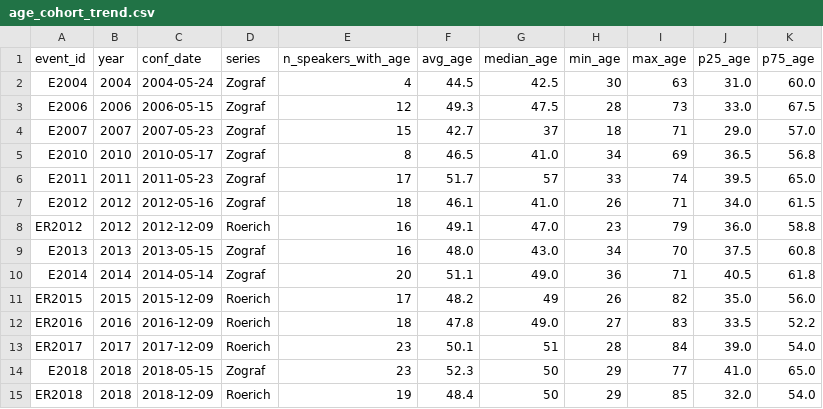
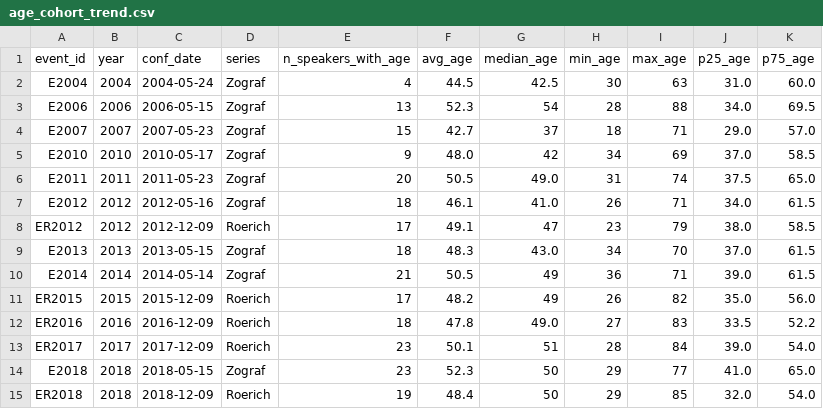
Before and after one commit to gasyoun/IndologyScholars, a CSV file: analytics_output/age_cohort_trend.csv, drawn as a sheet; only a part is shown; the diff covers the shown part only.

```diff
--- a/analytics_output/age_cohort_trend.csv
+++ b/analytics_output/age_cohort_trend.csv
@@ -2,10 +2,10 @@ event_id,year,conf_date,series,n_speakers_with_age,avg_age,median_age,min_age,ma
 E2004,2004,2004-05-24,Zograf,4,44.5,42.5,30,63,31.0,60.0
-E2006,2006,2006-05-15,Zograf,12,49.3,47.5,28,73,33.0,67.5
+E2006,2006,2006-05-15,Zograf,13,52.3,54,28,88,34.0,69.5
 E2007,2007,2007-05-23,Zograf,15,42.7,37,18,71,29.0,57.0
-E2010,2010,2010-05-17,Zograf,8,46.5,41.0,34,69,36.5,56.8
-E2011,2011,2011-05-23,Zograf,17,51.7,57,33,74,39.5,65.0
+E2010,2010,2010-05-17,Zograf,9,48.0,42,34,69,37.0,58.5
+E2011,2011,2011-05-23,Zograf,20,50.5,49.0,31,74,37.5,65.0
 E2012,2012,2012-05-16,Zograf,18,46.1,41.0,26,71,34.0,61.5
-ER2012,2012,2012-12-09,Roerich,16,49.1,47.0,23,79,36.0,58.8
-E2013,2013,2013-05-15,Zograf,16,48.0,43.0,34,70,37.5,60.8
-E2014,2014,2014-05-14,Zograf,20,51.1,49.0,36,71,40.5,61.8
+ER2012,2012,2012-12-09,Roerich,17,49.1,47,23,79,38.0,58.5
+E2013,2013,2013-05-15,Zograf,18,48.3,43.0,34,70,37.0,61.5
+E2014,2014,2014-05-14,Zograf,21,50.5,49,36,71,39.0,61.5
 ER2015,2015,2015-12-09,Roerich,17,48.2,49,26,82,35.0,56.0
```
Also changed, not shown: 40 edited cells elsewhere in this file, 3 other files.
